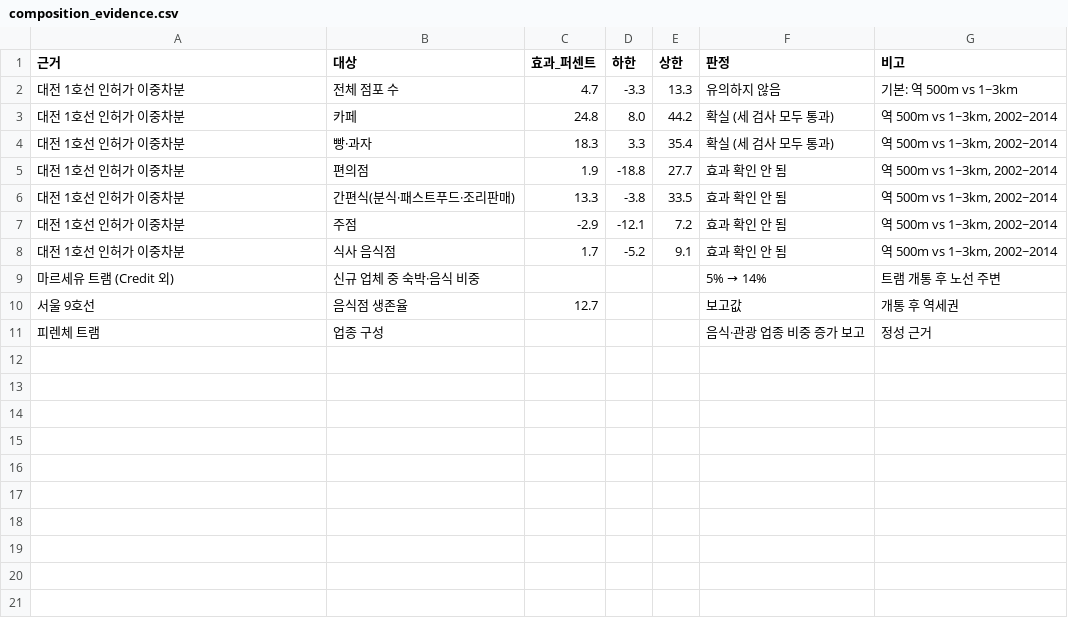
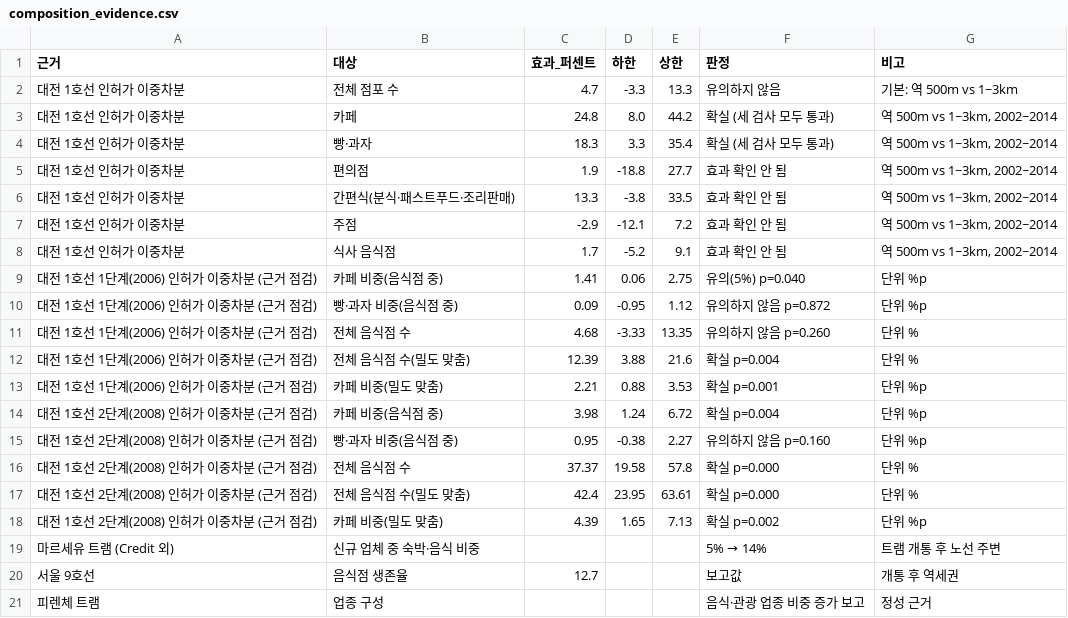
Before and after one commit to KangSeungWan/Commercial-Area-Analysis, a CSV file: tram_model/outputs/composition_evidence.csv, drawn as a sheet.

```diff
--- a/tram_model/outputs/composition_evidence.csv
+++ b/tram_model/outputs/composition_evidence.csv
@@ -8,2 +8,12 @@
 대전 1호선 인허가 이중차분,식사 음식점,1.7,-5.2,9.1,효과 확인 안 됨,"역 500m vs 1~3km, 2002~2014"
+대전 1호선 1단계(2006) 인허가 이중차분 (근거 점검),카페 비중(음식점 중),1.41,0.06,2.75,유의(5%) p=0.040,단위 %p
+대전 1호선 1단계(2006) 인허가 이중차분 (근거 점검),빵·과자 비중(음식점 중),0.09,-0.95,1.12,유의하지 않음 p=0.872,단위 %p
+대전 1호선 1단계(2006) 인허가 이중차분 (근거 점검),전체 음식점 수,4.68,-3.33,13.35,유의하지 않음 p=0.260,단위 %
+대전 1호선 1단계(2006) 인허가 이중차분 (근거 점검),전체 음식점 수(밀도 맞춤),12.39,3.88,21.6,확실 p=0.004,단위 %
+대전 1호선 1단계(2006) 인허가 이중차분 (근거 점검),카페 비중(밀도 맞춤),2.21,0.88,3.53,확실 p=0.001,단위 %p
+대전 1호선 2단계(2008) 인허가 이중차분 (근거 점검),카페 비중(음식점 중),3.98,1.24,6.72,확실 p=0.004,단위 %p
+대전 1호선 2단계(2008) 인허가 이중차분 (근거 점검),빵·과자 비중(음식점 중),0.95,-0.38,2.27,유의하지 않음 p=0.160,단위 %p
+대전 1호선 2단계(2008) 인허가 이중차분 (근거 점검),전체 음식점 수,37.37,19.58,57.8,확실 p=0.000,단위 %
+대전 1호선 2단계(2008) 인허가 이중차분 (근거 점검),전체 음식점 수(밀도 맞춤),42.4,23.95,63.61,확실 p=0.000,단위 %
+대전 1호선 2단계(2008) 인허가 이중차분 (근거 점검),카페 비중(밀도 맞춤),4.39,1.65,7.13,확실 p=0.002,단위 %p
 마르세유 트램 (Credit 외),신규 업체 중 숙박·음식 비중,,,,5% → 14%,트램 개통 후 노선 주변
```
Also changed, not shown: tram_model/outputs/composition_forecast.csv, tram_model/outputs/rent_pressure.csv, 13 other files.
